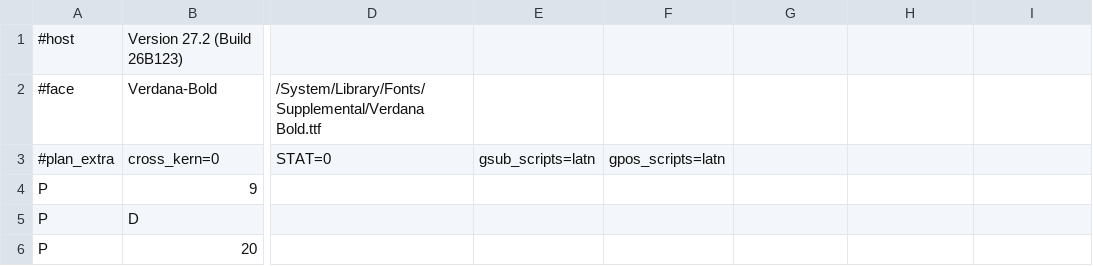
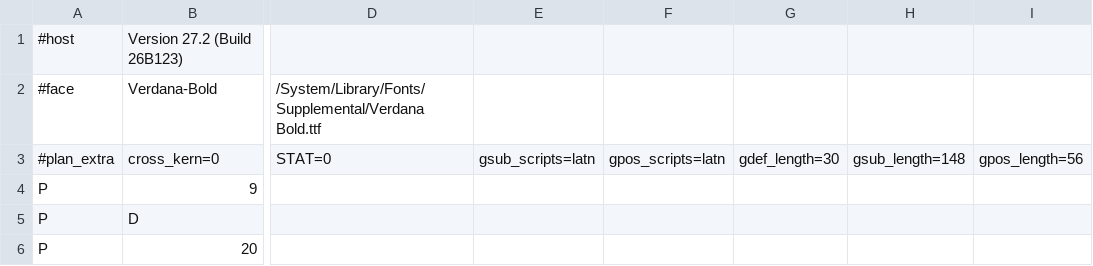
Before and after one commit to marcelocantos/rustuml, a TSV file: tools/font-chain-reference/colossus-primary-faces/Verdana-Bold.own.tsv, drawn as a sheet; only a part is shown, gaps mark what is left out; the diff names each change by its address in the sheet, - before the commit and + after, or states it on an @@ line.

```diff
--- a/tools/font-chain-reference/colossus-primary-faces/Verdana-Bold.own.tsv
+++ b/tools/font-chain-reference/colossus-primary-faces/Verdana-Bold.own.tsv
-G3: (empty)
+G3: gdef_length=30
-H3: (empty)
+H3: gsub_length=148
-I3: (empty)
+I3: gpos_length=56
```
Also changed, not shown: tools/font-chain-reference/colossus-primary-faces/Arial-BoldMT.own.tsv, tools/font-chain-reference/colossus-primary-faces/ArialMT.own.tsv, 31 other files.
